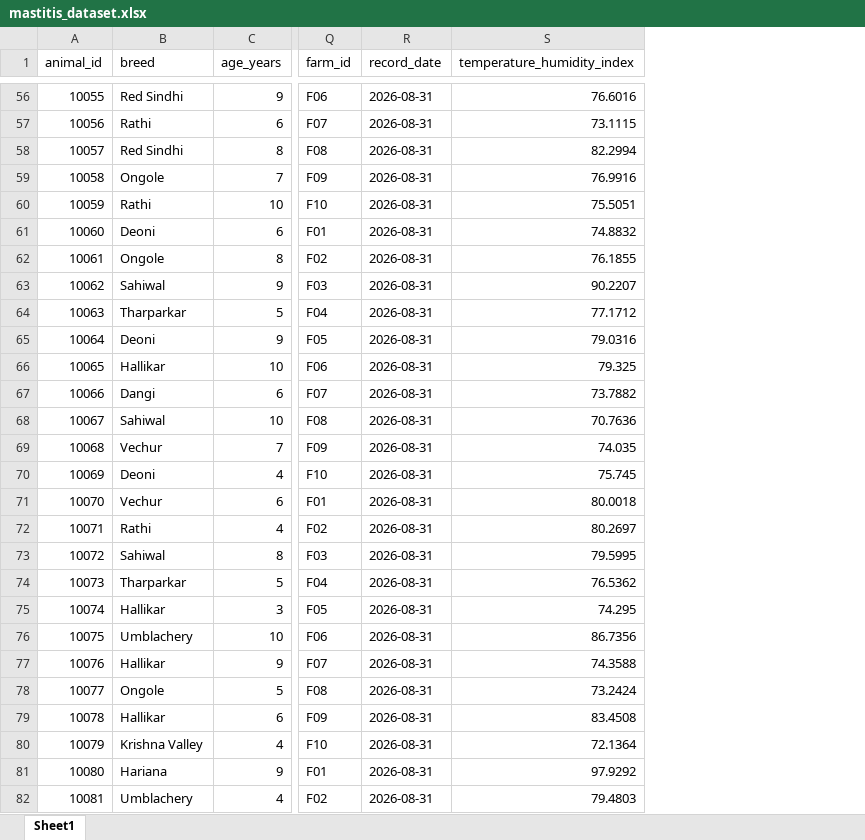
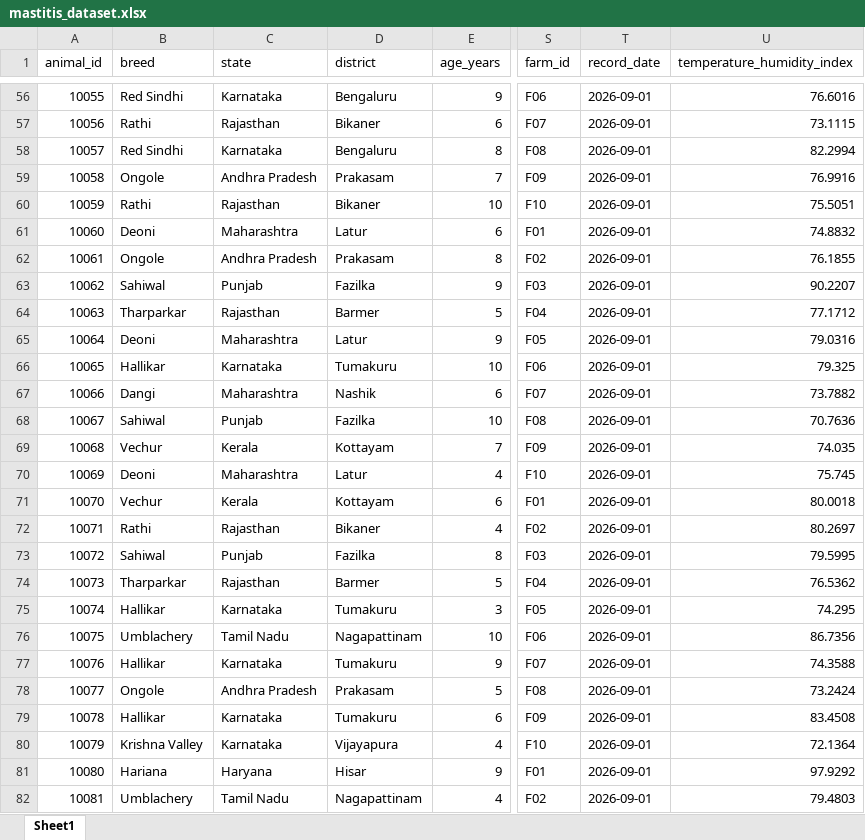
Before and after one commit to sharaniv201006-cmd/sih, an Excel workbook: data/mastitis_dataset.xlsx, sheet Sheet1, drawn as a sheet; only a part is shown, gaps mark what is left out; values as stored, in another font and other column widths than the file's, no borders; addresses are those after the commit; the diff covers the shown part only; the diff names each change by its address in the sheet, - before the commit and + after, or states it on an @@ line.

Commit message:
Integrate Indian Breeds with State & District dataset and location badges

```diff
--- a/data/mastitis_dataset.xlsx (sheet Sheet1)
+++ b/data/mastitis_dataset.xlsx (sheet Sheet1)
+column C (state), rows 56-82: Karnataka | Rajasthan | Karnataka | Andhra Pradesh | Rajasthan | Maharashtra | Andhra Pradesh | Punjab | Rajasthan | Maharashtra | Karnataka | Maharashtra | Punjab | Kerala | Maharashtra | Kerala | Rajasthan | Punjab | Rajasthan | Karnataka | Tamil Nadu | Karnataka | Andhra Pradesh | Karnataka | Karnataka | Haryana | Tamil Nadu
+column D (district), rows 56-82: Bengaluru | Bikaner | Bengaluru | Prakasam | Bikaner | Latur | Prakasam | Fazilka | Barmer | Latur | Tumakuru | Nashik | Fazilka | Kottayam | Latur | Kottayam | Bikaner | Fazilka | Barmer | Tumakuru | Nagapattinam | Tumakuru | Prakasam | Tumakuru | Vijayapura | Hisar | Nagapattinam
-T56:T82 (record_date): 2026-08-31
+T56:T82 (record_date): 2026-09-01
```
Also changed, not shown: 473 edited cells elsewhere in this sheet, backend/data/mastitis_dataset.xlsx, 6 other files.
